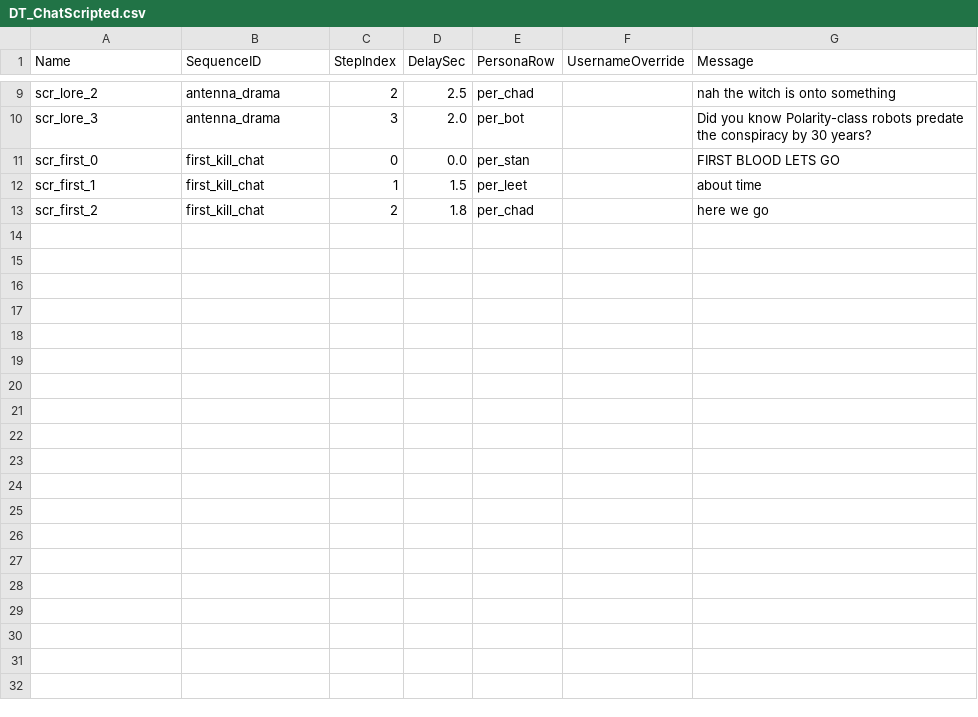
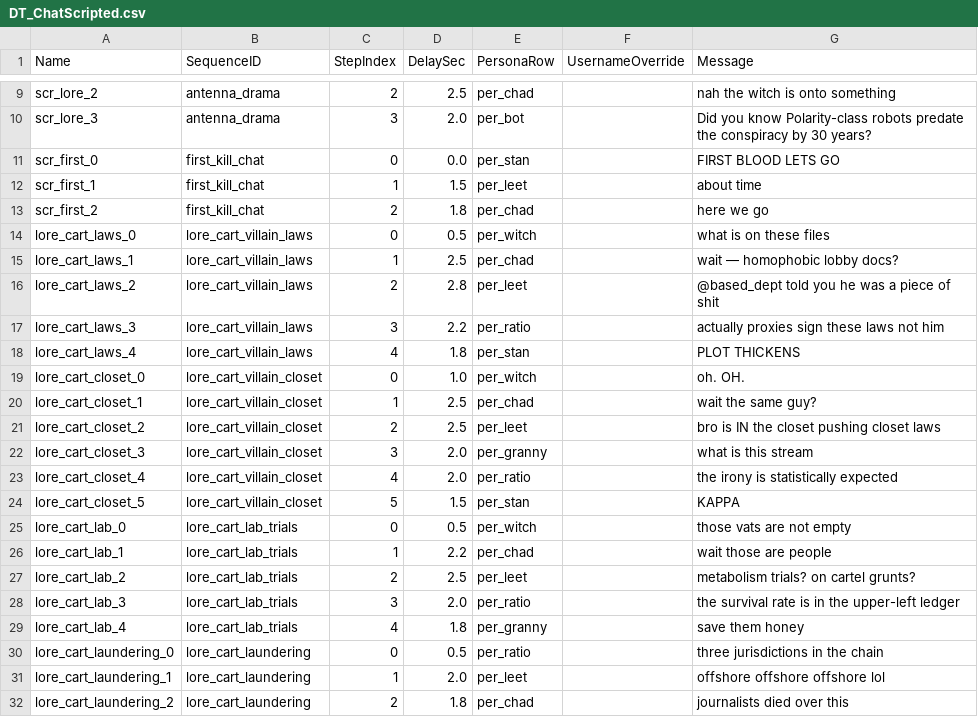
Before and after one commit to JackShepetilov/PolaritySourceCode, a CSV file: Polarity/Variant_Shooter/Stream/ChatData/DT_ChatScripted.csv, drawn as a sheet; only a part is shown, gaps mark what is left out; the diff covers the shown part only; the diff names each change by its address in the sheet, - before the commit and + after, or states it on an @@ line.

```diff
--- a/Polarity/Variant_Shooter/Stream/ChatData/DT_ChatScripted.csv
+++ b/Polarity/Variant_Shooter/Stream/ChatData/DT_ChatScripted.csv
+row 14: lore_cart_laws_0 | lore_cart_villain_laws | 0 | 0.5 | per_witch |  | what is on these files
+row 15: lore_cart_laws_1 | lore_cart_villain_laws | 1 | 2.5 | per_chad |  | wait — homophobic lobby docs?
+row 16: lore_cart_laws_2 | lore_cart_villain_laws | 2 | 2.8 | per_leet |  | @based_dept told you he was a piece of shit
+row 17: lore_cart_laws_3 | lore_cart_villain_laws | 3 | 2.2 | per_ratio |  | actually proxies sign these laws not him
+row 18: lore_cart_laws_4 | lore_cart_villain_laws | 4 | 1.8 | per_stan |  | PLOT THICKENS
+row 19: lore_cart_closet_0 | lore_cart_villain_closet | 0 | 1.0 | per_witch |  | oh. OH.
+row 20: lore_cart_closet_1 | lore_cart_villain_closet | 1 | 2.5 | per_chad |  | wait the same guy?
+row 21: lore_cart_closet_2 | lore_cart_villain_closet | 2 | 2.5 | per_leet |  | bro is IN the closet pushing closet laws
+row 22: lore_cart_closet_3 | lore_cart_villain_closet | 3 | 2.0 | per_granny |  | what is this stream
+row 23: lore_cart_closet_4 | lore_cart_villain_closet | 4 | 2.0 | per_ratio |  | the irony is statistically expected
+row 24: lore_cart_closet_5 | lore_cart_villain_closet | 5 | 1.5 | per_stan |  | KAPPA
+row 25: lore_cart_lab_0 | lore_cart_lab_trials | 0 | 0.5 | per_witch |  | those vats are not empty
+row 26: lore_cart_lab_1 | lore_cart_lab_trials | 1 | 2.2 | per_chad |  | wait those are people
+row 27: lore_cart_lab_2 | lore_cart_lab_trials | 2 | 2.5 | per_leet |  | metabolism trials? on cartel grunts?
+row 28: lore_cart_lab_3 | lore_cart_lab_trials | 3 | 2.0 | per_ratio |  | the survival rate is in the upper-left ledger
+row 29: lore_cart_lab_4 | lore_cart_lab_trials | 4 | 1.8 | per_granny |  | save them honey
+row 30: lore_cart_laundering_0 | lore_cart_laundering | 0 | 0.5 | per_ratio |  | three jurisdictions in the chain
+row 31: lore_cart_laundering_1 | lore_cart_laundering | 1 | 2.0 | per_leet |  | offshore offshore offshore lol
+row 32: lore_cart_laundering_2 | lore_cart_laundering | 2 | 1.8 | per_chad |  | journalists died over this
```
Also changed, not shown: 9 added rows elsewhere in this file, 13 other files.
